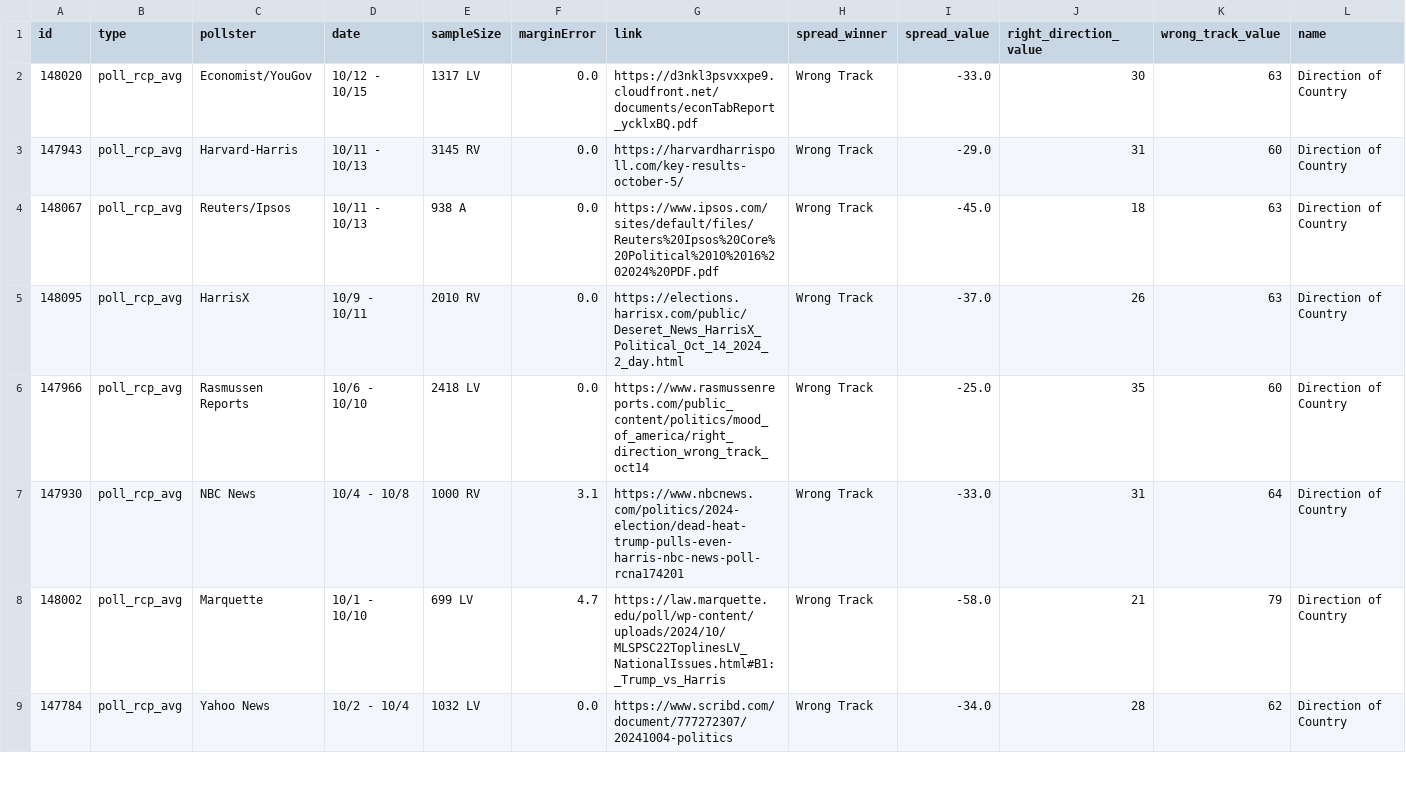
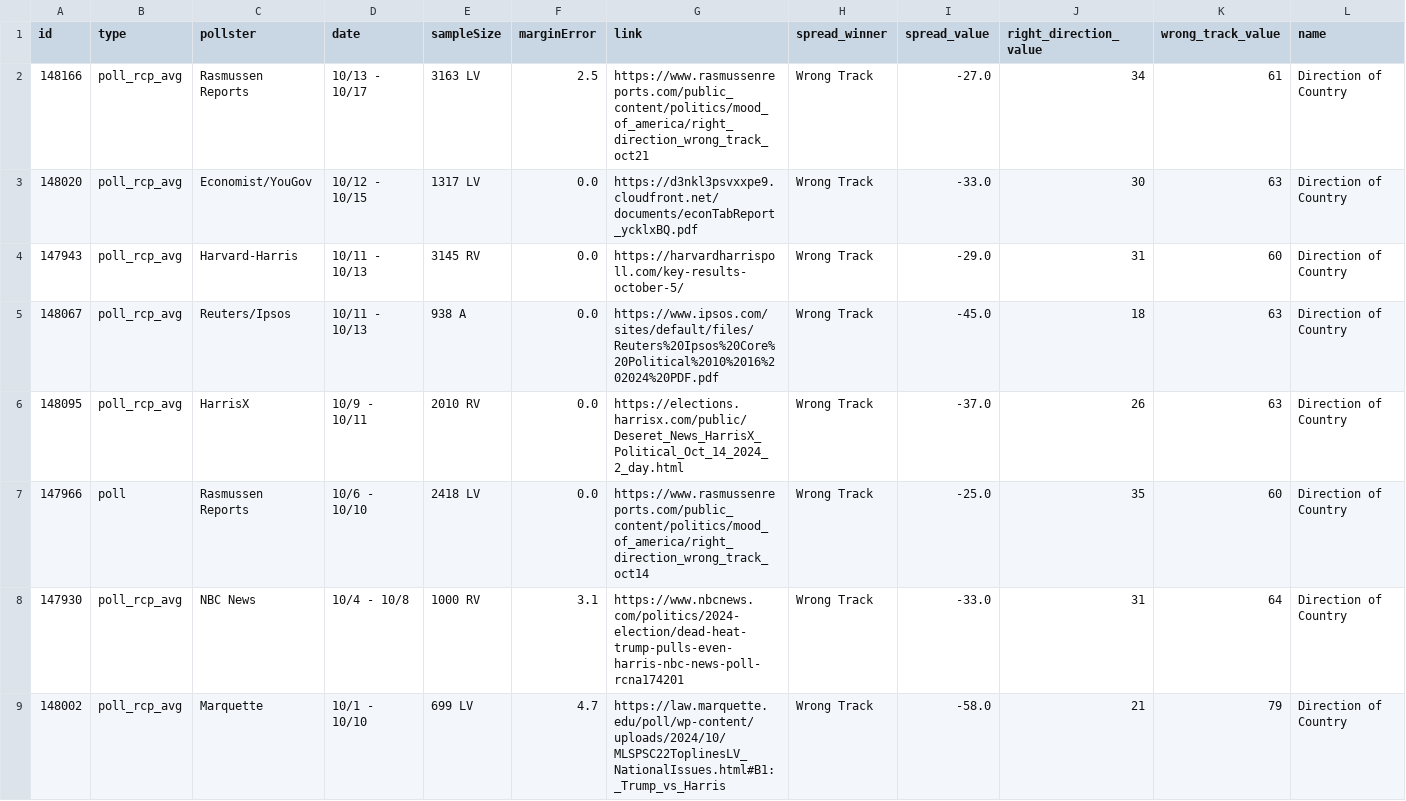
Before and after one commit to stiles/polls, a CSV file: data/polls/country_direction.csv, drawn as a sheet; only a part is shown; the shorter side is filled out with more unchanged rows; addresses are those after the commit; rows hold the shown columns only; the diff names each change by its address in the sheet, - before the commit and + after, or states it on an @@ line.

```diff
--- a/data/polls/country_direction.csv
+++ b/data/polls/country_direction.csv
+row 2: 148166 | poll_rcp_avg | Rasmussen Reports | 10/13 - 10/17 | 3163 LV | 2.5 | https://www.rasmussenreports.com/public_content/politics/mood_of_america/right_direction_wrong_track_oct21 | Wrong Track | -27.0 | 34 | 61 | Direction of Country
-B7 (type): poll_rcp_avg
+B7 (type): poll
```
Also changed, not shown: data/polls_avg/country_direction.csv, 9 other files.
